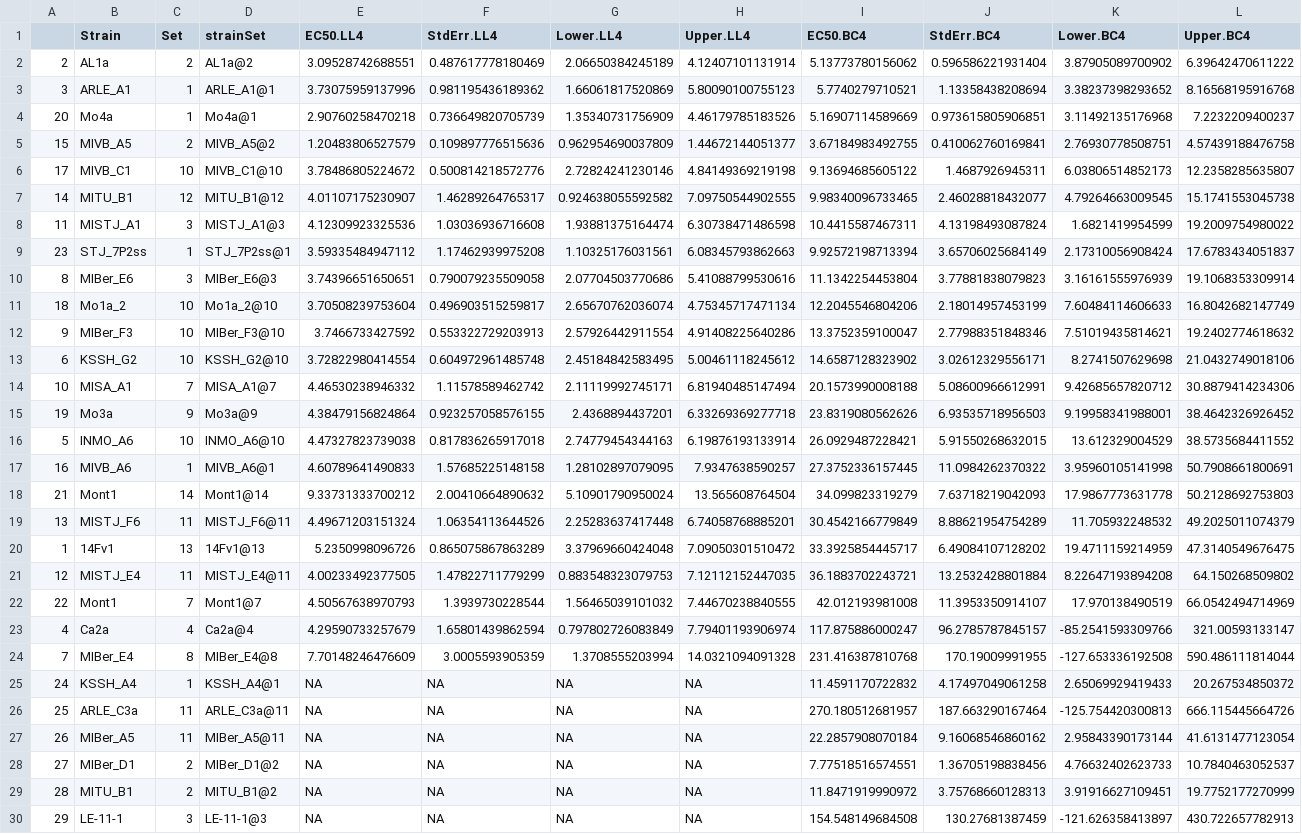
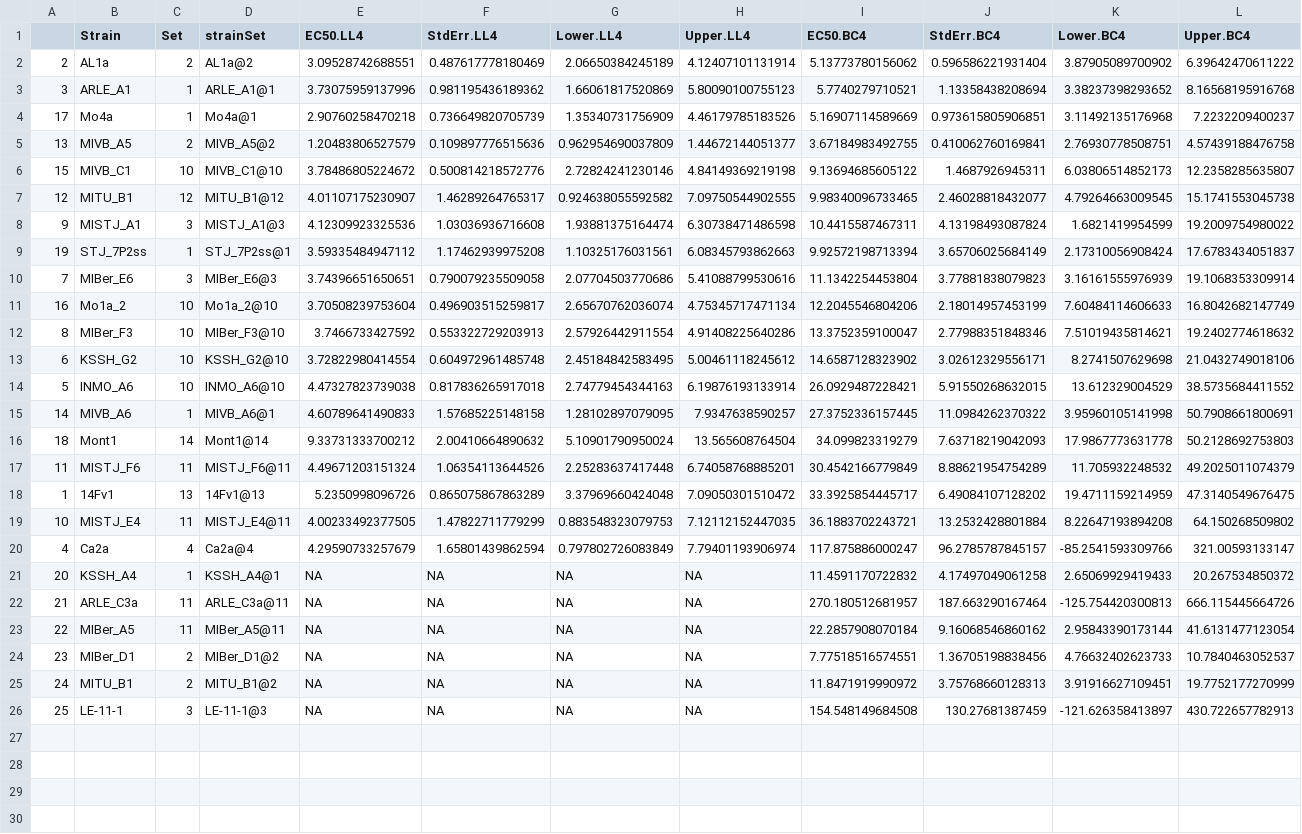
Before and after one commit to wjidea/FvFungicideFluopyram, a CSV file: Data/LL4vsBC4.csv, drawn as a sheet; only a part is shown; removed rows and columns are numbered as before the commit, all else as after; rows hold the shown columns only; the diff names each change by its address in the sheet, - before the commit and + after, or states it on an @@ line.

```diff
--- a/Data/LL4vsBC4.csv
+++ b/Data/LL4vsBC4.csv
-A4: 20
+A4: 17
-A5: 15
+A5: 13
-A6: 17
+A6: 15
-A7: 14
+A7: 12
-A8: 11
+A8: 9
-A9: 23
+A9: 19
-A10: 8
+A10: 7
-A11: 18
+A11: 16
-A12: 9
+A12: 8
-row 14: 10 | MISA_A1 | 7 | MISA_A1@7 | 4.46530238946332 | 1.11578589462742 | 2.11119992745171 | 6.81940485147494 | 20.1573990008188 | 5.08600966612991 | 9.42685657820712 | 30.8879414234306
-row 15: 19 | Mo3a | 9 | Mo3a@9 | 4.38479156824864 | 0.923257058576155 | 2.4368894437201 | 6.33269369277718 | 23.8319080562626 | 6.93535718956503 | 9.19958341988001 | 38.4642326926452
-A15: 16
+A15: 14
-A16: 21
+A16: 18
-A17: 13
+A17: 11
-A19: 12
+A19: 10
-row 22: 22 | Mont1 | 7 | Mont1@7 | 4.50567638970793 | 1.3939730228544 | 1.56465039101032 | 7.44670238840555 | 42.012193981008 | 11.3953350914107 | 17.970138490519 | 66.0542494714969
-row 24: 7 | MIBer_E4 | 8 | MIBer_E4@8 | 7.70148246476609 | 3.0005593905359 | 1.3708555203994 | 14.0321094091328 | 231.416387810768 | 170.19009991955 | -127.653336192508 | 590.486111814044
-A21: 24
+A21: 20
-A22: 25
+A22: 21
-A23: 26
+A23: 22
-A24: 27
+A24: 23
-A25: 28
+A25: 24
-A26: 29
+A26: 25
```
Also changed, not shown: 1 other file.
